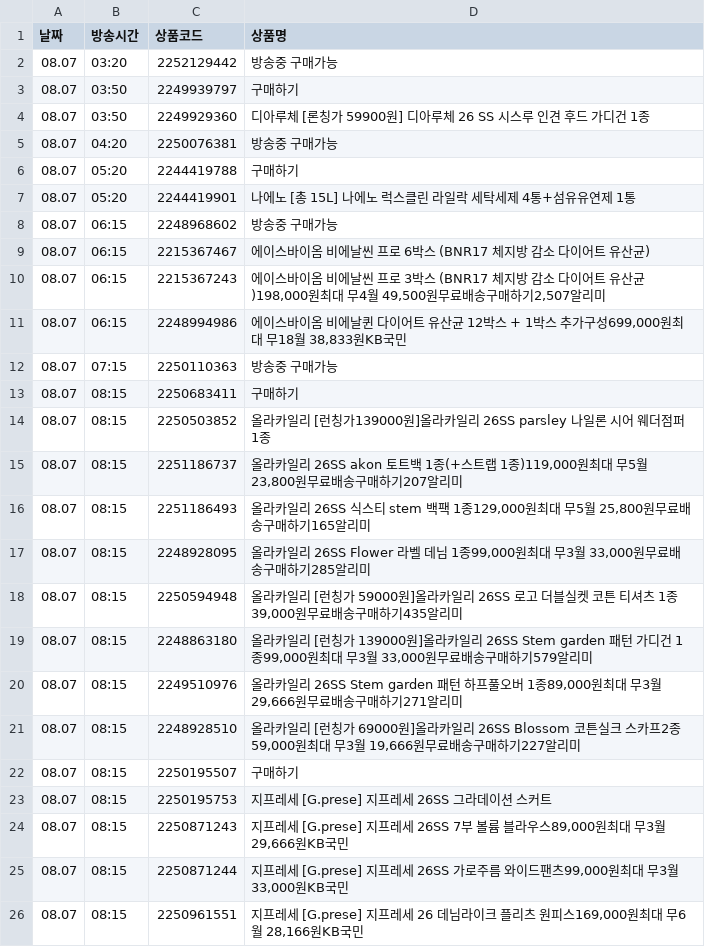
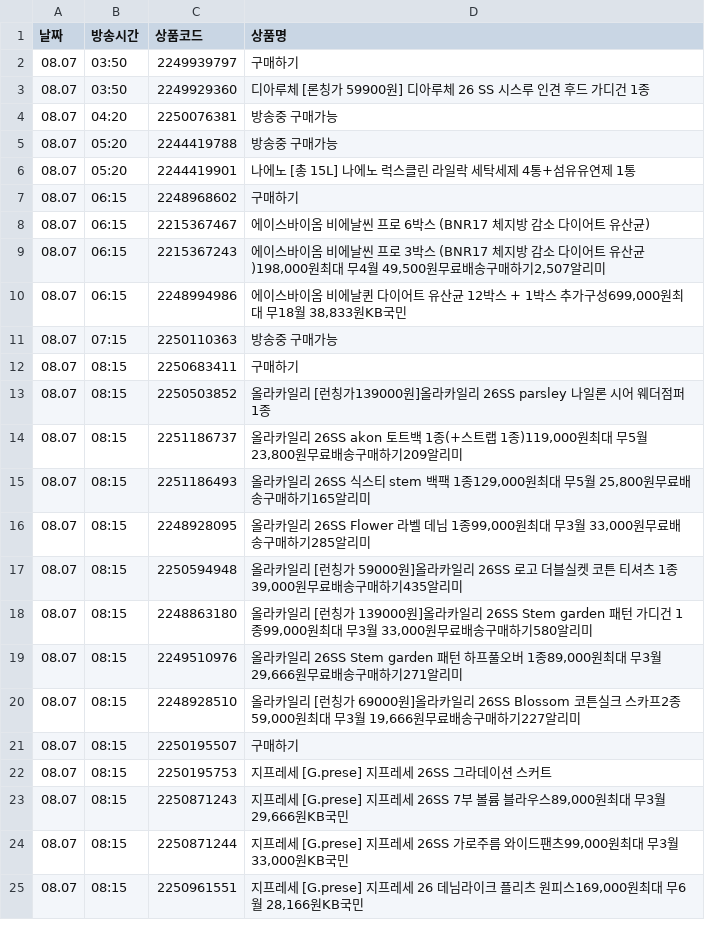
Before and after one commit to poodingcake-hue/HYUNDAICRAWLING, a CSV file: hmall_schedule.csv, drawn as a sheet; only a part is shown.

```diff
--- a/hmall_schedule.csv
+++ b/hmall_schedule.csv
@@ -1,3 +1,2 @@
 날짜,방송시간,상품코드,상품명
-08.07,03:20,2252129442,방송중 구매가능
 08.07,03:50,2249939797,구매하기
@@ -5,5 +4,5 @@
 08.07,04:20,2250076381,방송중 구매가능
-08.07,05:20,2244419788,구매하기
+08.07,05:20,2244419788,방송중 구매가능
 08.07,05:20,2244419901,나에노 [총 15L] 나에노 럭스클린 라일락 세탁세제 4통+섬유유연제 1통
-08.07,06:15,2248968602,방송중 구매가능
+08.07,06:15,2248968602,구매하기
 08.07,06:15,2215367467,에이스바이옴 비에날씬 프로 6박스 (BNR17 체지방 감소 다이어트 유산균)
@@ -14,3 +13,3 @@
 08.07,08:15,2250503852,올라카일리 [런칭가139000원]올라카일리 26SS parsley 나일론 시어 웨더점퍼1종
-08.07,08:15,2251186737,"올라카일리 26SS akon 토트백 1종(+스트랩 1종)119,000원최대 무5월 23,800원무료배송구매하기207알리미"
+08.07,08:15,2251186737,"올라카일리 26SS akon 토트백 1종(+스트랩 1종)119,000원최대 무5월 23,800원무료배송구매하기209알리미"
 08.07,08:15,2251186493,"올라카일리 26SS 식스티 stem 백팩 1종129,000원최대 무5월 25,800원무료배송구매하기165알리미"
@@ -18,3 +17,3 @@
 08.07,08:15,2250594948,"올라카일리 [런칭가 59000원]올라카일리 26SS 로고 더블실켓 코튼 티셔츠 1종39,000원무료배송구매하기435알리미"
-08.07,08:15,2248863180,"올라카일리 [런칭가 139000원]올라카일리 26SS Stem garden 패턴 가디건 1종99,000원최대 무3월 33,000원무료배송구매하기579알리미"
+08.07,08:15,2248863180,"올라카일리 [런칭가 139000원]올라카일리 26SS Stem garden 패턴 가디건 1종99,000원최대 무3월 33,000원무료배송구매하기580알리미"
 08.07,08:15,2249510976,"올라카일리 26SS Stem garden 패턴 하프풀오버 1종89,000원최대 무3월 29,666원무료배송구매하기271알리미"
```
